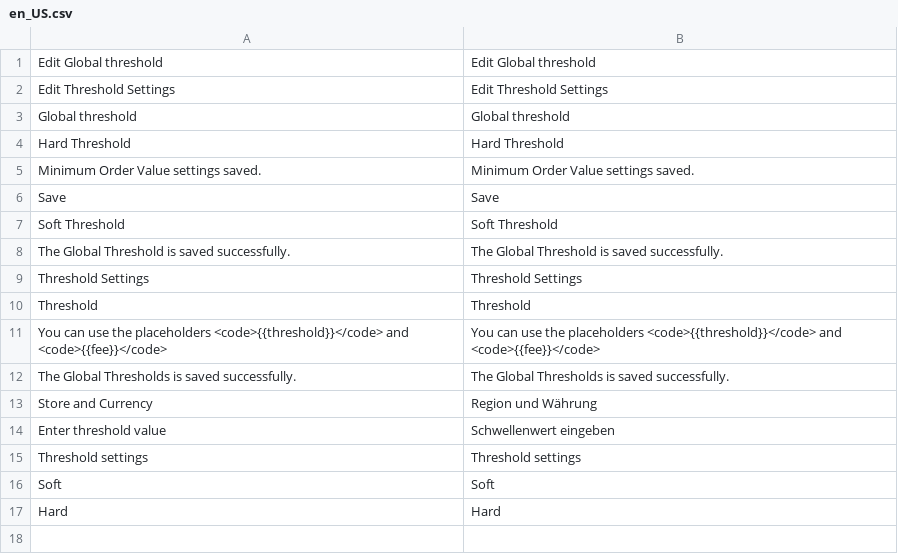
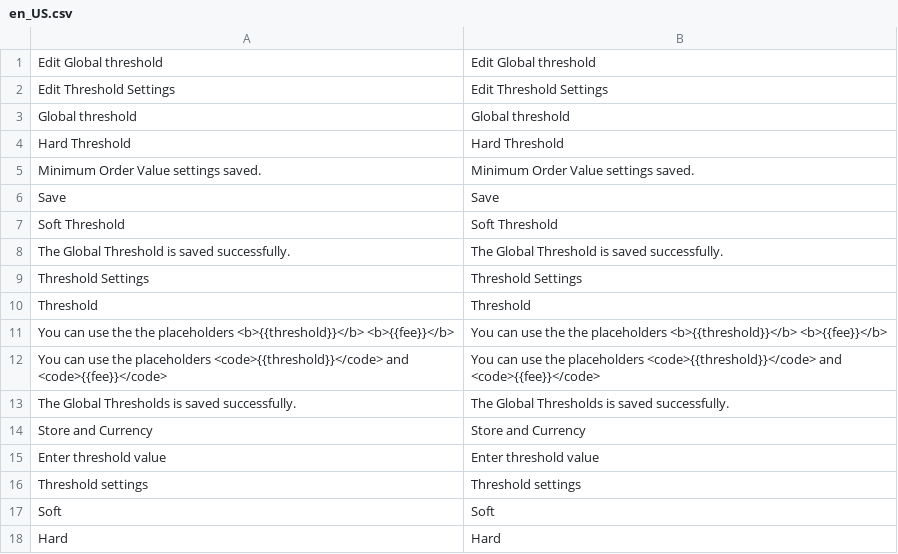
Before and after one commit to spryker/sales-order-threshold-gui, a CSV file: data/translation/Zed/en_US.csv, drawn as a sheet.

```diff
--- a/data/translation/Zed/en_US.csv
+++ b/data/translation/Zed/en_US.csv
@@ -10,6 +10,7 @@ Save,Save
 Threshold,Threshold
+"You can use the the placeholders <b>{{threshold}}</b> <b>{{fee}}</b>","You can use the the placeholders <b>{{threshold}}</b> <b>{{fee}}</b>"
 "You can use the placeholders <code>{{threshold}}</code> and <code>{{fee}}</code>","You can use the placeholders <code>{{threshold}}</code> and <code>{{fee}}</code>"
 "The Global Thresholds is saved successfully.","The Global Thresholds is saved successfully."
-"Store and Currency","Region und Währung"
-"Enter threshold value","Schwellenwert eingeben"
+"Store and Currency","Store and Currency"
+"Enter threshold value","Enter threshold value"
 "Threshold settings","Threshold settings"
```
Also changed, not shown: data/translation/Zed/de_DE.csv.
